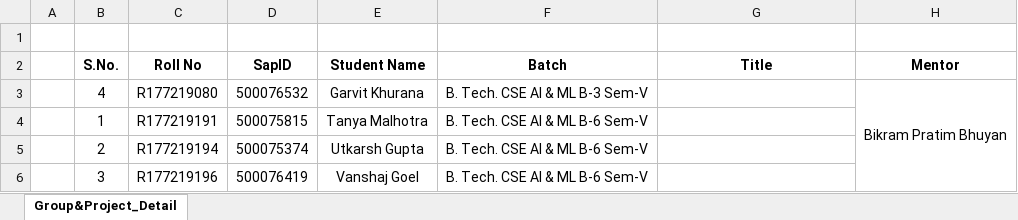
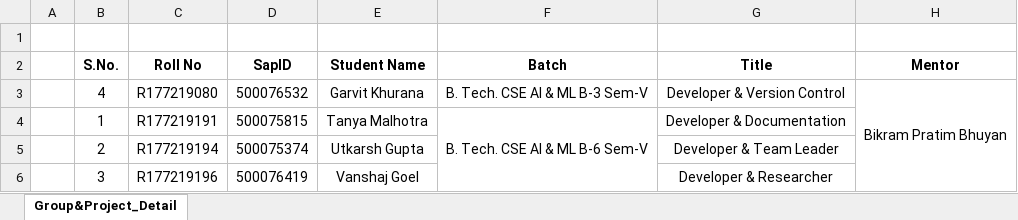
Before and after one commit to The-Semicolons/AnalysisofRubiksCubeSolvingAlgorithm, an Excel workbook: Documents/Team Details.xlsx, sheet Group&Project_Detail, drawn as a sheet; values as stored, in another font and other column widths than the file's, no borders; the diff names each change by its address in the sheet, - before the commit and + after, or states it on an @@ line.

Commit message:
Adding presentation video
Added presentation video and presentation show for the whole project. Added presentation for korf's algorithm. Also improved synopsis, readme file and team details.

```diff
--- a/Documents/Team Details.xlsx (sheet Group&Project_Detail)
+++ b/Documents/Team Details.xlsx (sheet Group&Project_Detail)
-G3 (Title): (empty)
+G3 (Title): Developer & Version Control
+F4:F6 merged
-G4 (Title): (empty)
+G4 (Title): Developer & Documentation
-F5:F6 (Batch): B. Tech. CSE AI & ML B-6 Sem-V
+F5:F6 (Batch): (empty)
-G5 (Title): (empty)
+G5 (Title): Developer & Team Leader
-G6 (Title): (empty)
+G6 (Title): Developer & Researcher
```
Also changed, not shown: 10 other files.
